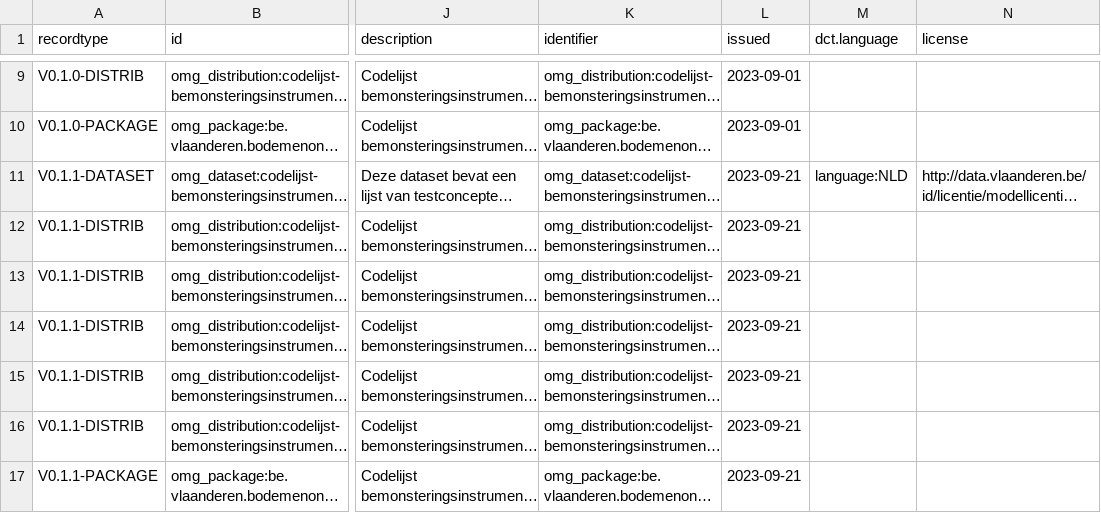
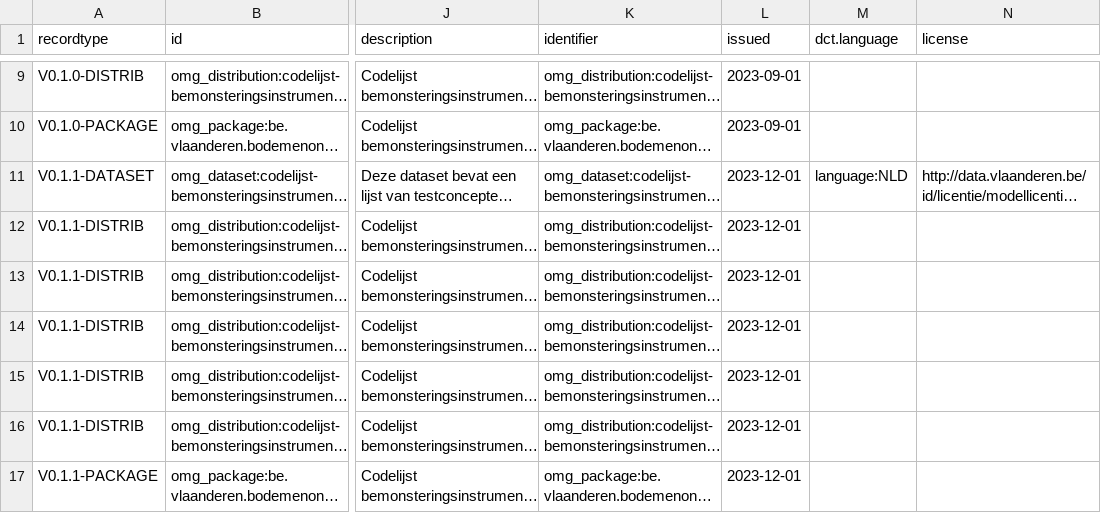
Before and after one commit to bodemenondergrond/codelijst-bemonsteringsinstrument, a CSV file: src/main/resources/be/vlaanderen/bodemenondergrond/data/id/catalog/codelijst-bemonsteringsinstrument/catalog.csv, drawn as a sheet; only a part is shown, gaps mark what is left out; long unchanged cells end in …; the diff names each change by its address in the sheet, - before the commit and + after, or states it on an @@ line.

```diff
--- a/src/main/resources/be/vlaanderen/bodemenondergrond/data/id/catalog/codelijst-bemonsteringsinstrument/catalog.csv
+++ b/src/main/resources/be/vlaanderen/bodemenondergrond/data/id/catalog/codelijst-bemonsteringsinstrument/catalog.csv
-L11:L17 (issued): 2023-09-21
+L11:L17 (issued): 2023-12-01
```
Also changed, not shown: src/main/resources/be/vlaanderen/bodemenondergrond/data/id/conceptscheme/bemonsteringsinstrument/bemonsteringsinstrument.csv, src/main/resources/be/vlaanderen/bodemenondergrond/data/id/dataset/codelijst-bemonsteringsinstrument/dataset.csv, 8 other files.
